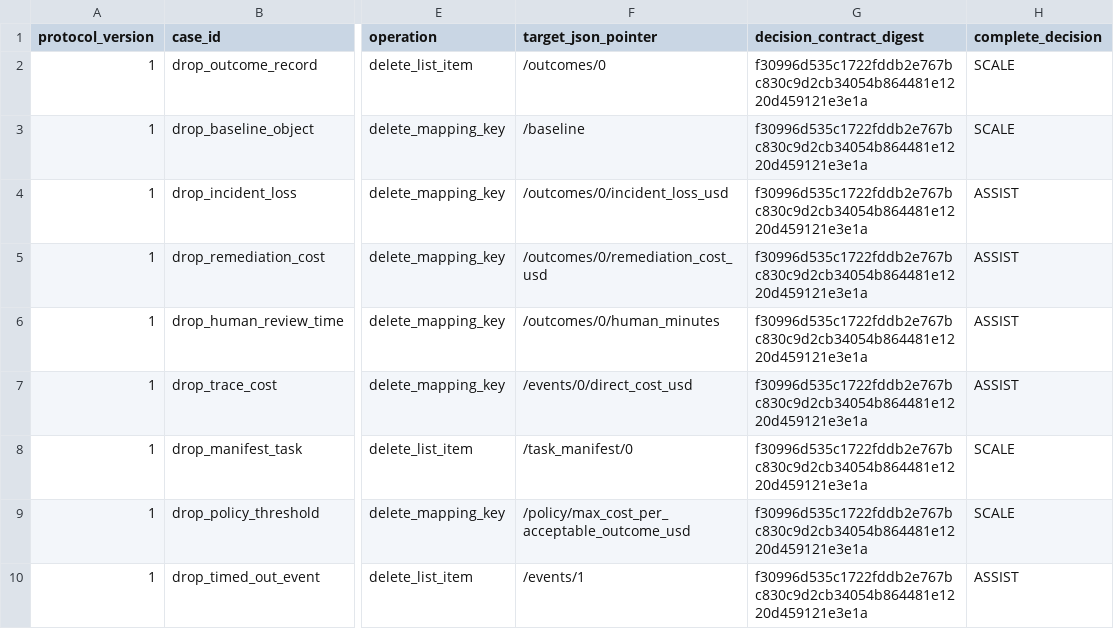
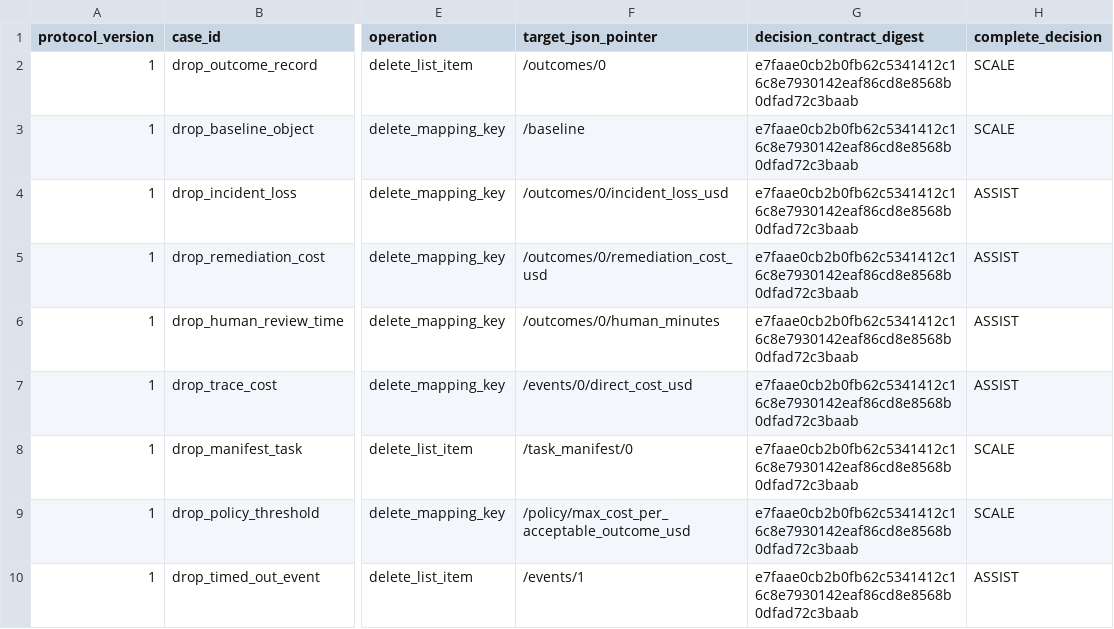
Before and after one commit to Vyoma/agent-economics-lab, a CSV file: research/results/evidence-ablation/results.csv, drawn as a sheet; only a part is shown, gaps mark what is left out; the diff names each change by its address in the sheet, - before the commit and + after, or states it on an @@ line.

```diff
--- a/research/results/evidence-ablation/results.csv
+++ b/research/results/evidence-ablation/results.csv
-G2:G10 (decision_contract_digest): f30996d535c1722fddb2e767bc830c9d2cb34054b864481e1220d459121e3e1a
+G2:G10 (decision_contract_digest): e7faae0cb2b0fb62c5341412c16c8e7930142eaf86cd8e8568b0dfad72c3baab
```
Also changed, not shown: research/results/decision-coverage-drift/results.csv, 50 other files.
